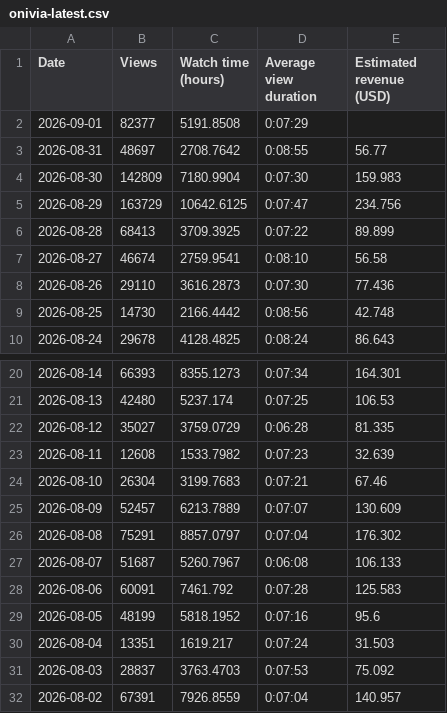
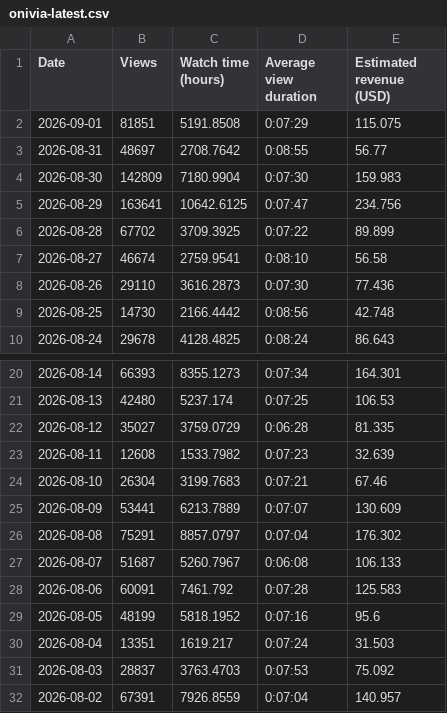
Before and after one commit to FirstBloodDaily/lool-network-desk, a CSV file: data/seed/onivia-latest.csv, drawn as a sheet; only a part is shown, gaps mark what is left out.

```diff
--- a/data/seed/onivia-latest.csv
+++ b/data/seed/onivia-latest.csv
@@ -1,7 +1,7 @@
 Date,Views,Watch time (hours),Average view duration,Estimated revenue (USD)
-2026-09-01,82377,5191.8508,0:07:29,
+2026-09-01,81851,5191.8508,0:07:29,115.075
 2026-08-31,48697,2708.7642,0:08:55,56.77
 2026-08-30,142809,7180.9904,0:07:30,159.983
-2026-08-29,163729,10642.6125,0:07:47,234.756
-2026-08-28,68413,3709.3925,0:07:22,89.899
+2026-08-29,163641,10642.6125,0:07:47,234.756
+2026-08-28,67702,3709.3925,0:07:22,89.899
 2026-08-27,46674,2759.9541,0:08:10,56.58
@@ -24,3 +24,3 @@ Date,Views,Watch time (hours),Average view duration,Estimated revenue (USD)
 2026-08-10,26304,3199.7683,0:07:21,67.46
-2026-08-09,52457,6213.7889,0:07:07,130.609
+2026-08-09,53441,6213.7889,0:07:07,130.609
 2026-08-08,75291,8857.0797,0:07:04,176.302
```
Also changed, not shown: data/seed/eventvods-latest.csv, 3 other files.
